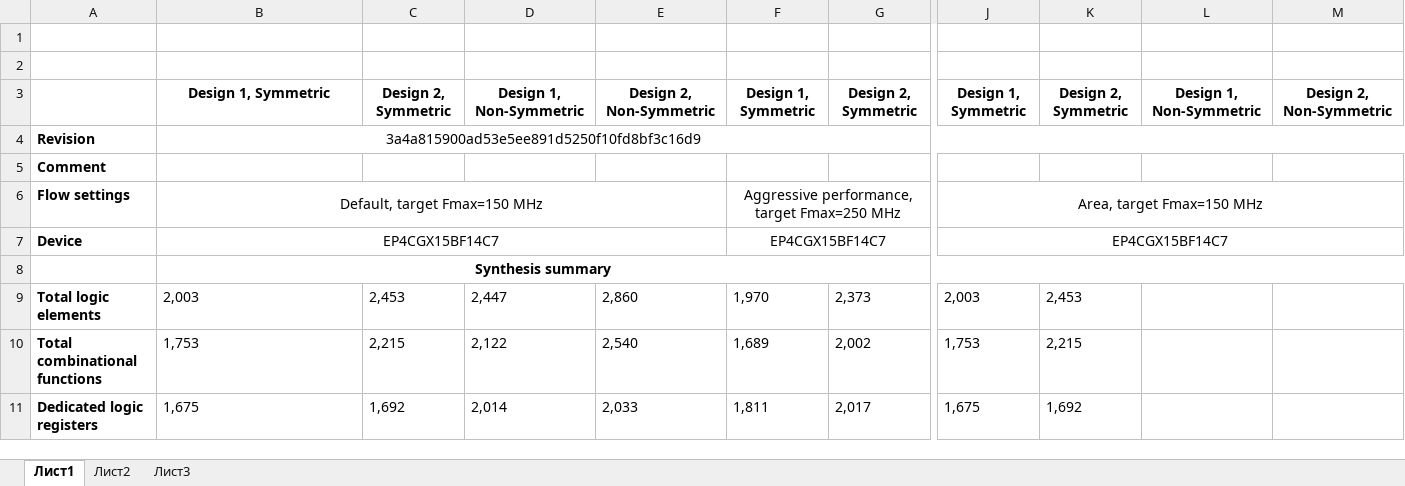
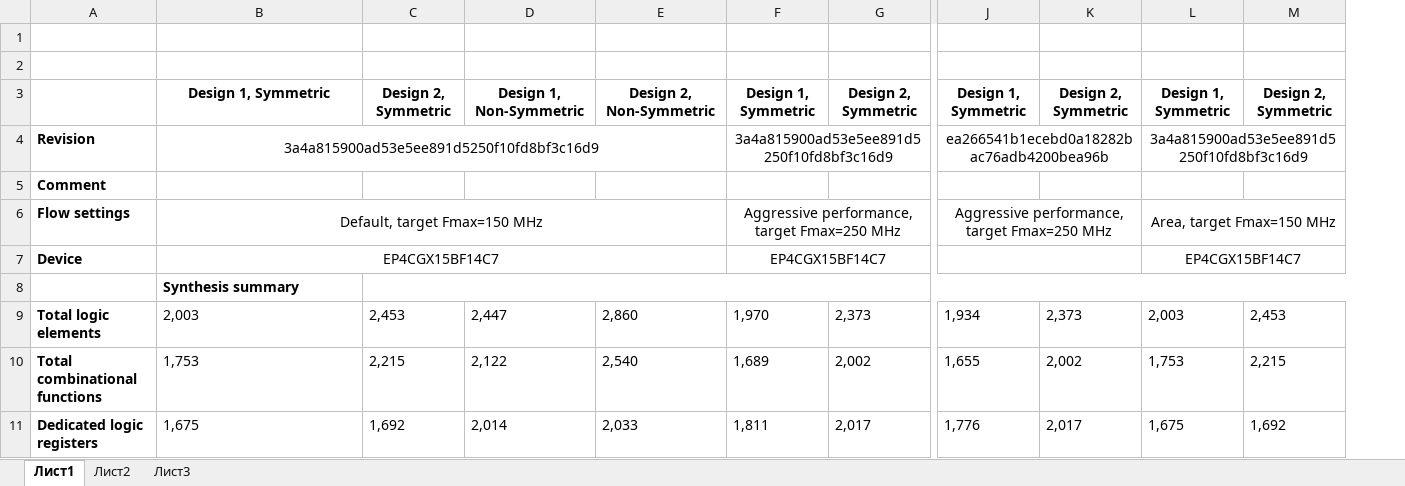
Before and after one commit to Leonid-SPB/FirFilter.Sv, an Excel workbook: doc/PerfCompare.xlsx, sheet Лист1, drawn as a sheet; only a part is shown, gaps mark what is left out; values as stored, in another font and other column widths than the file's, no borders; removed rows and columns are numbered as before the commit, all else as after; the diff names each change by its address in the sheet, - before the commit and + after, or states it on an @@ line.

Commit message:
added new perf data

```diff
--- a/doc/PerfCompare.xlsx (sheet Лист1)
+++ b/doc/PerfCompare.xlsx (sheet Лист1)
+column J, rows 3-11: Design 1, Symmetric | ea266541b1ecebd0a18282bac76adb4200bea96b |  | Aggressive performance, target Fmax=250 MHz |  |  | 1,934 | 1,655 | 1,776
+column K, rows 3-11: Design 2, Symmetric |  |  |  |  |  | 2,373 | 2,002 | 2,017
-column L, row 3: Design 1, Non-Symmetric
-column M, row 3: Design 2, Non-Symmetric
-B4:M4 merged
+B4:E4 merged
-F4: (empty)
+F4: 3a4a815900ad53e5ee891d5250f10fd8bf3c16d9
+F4:I4 merged
-L4: (empty)
+L4: 3a4a815900ad53e5ee891d5250f10fd8bf3c16d9
+L4:M4 merged
-B8 alignment: center
+B8 alignment: left
-B8:M8 merged
+C8:M8 merged
```
Also changed, not shown: 1 other file.
